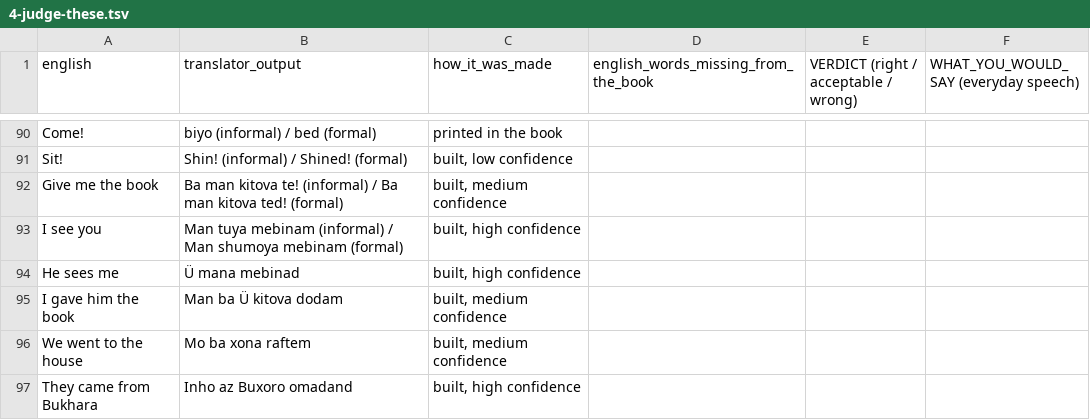
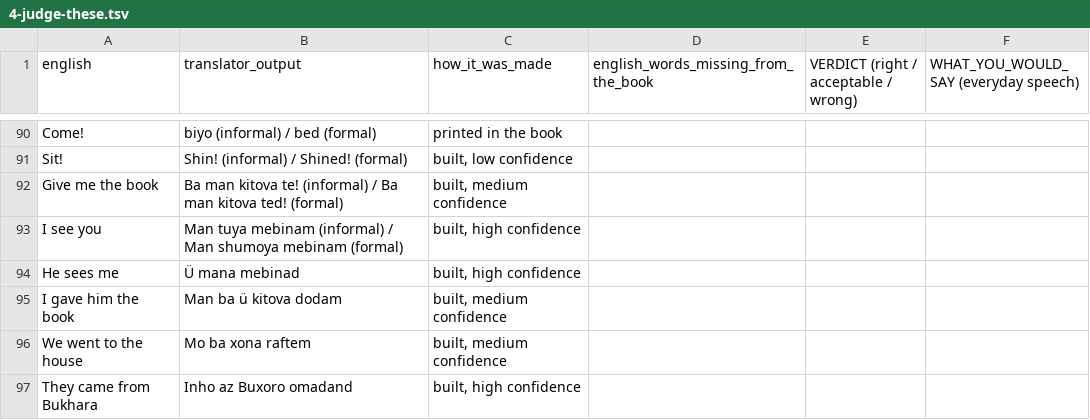
Before and after one commit to dcodes1/dcodes1.github.io, a TSV file: translator/data/linguist/4-judge-these.tsv, drawn as a sheet; only a part is shown, gaps mark what is left out.

```diff
--- a/translator/data/linguist/4-judge-these.tsv
+++ b/translator/data/linguist/4-judge-these.tsv
@@ -94,3 +94,3 @@ I see you	Man tuya mebinam (informal)  /  Man shumoya mebinam (formal)	built, hi
 He sees me	Ü mana mebinad	built, high confidence			
-I gave him the book	Man ba Ü kitova dodam	built, medium confidence			
+I gave him the book	Man ba ü kitova dodam	built, medium confidence			
 We went to the house	Mo ba xona raftem	built, medium confidence			
```
Also changed, not shown: translator/data/linguist/10-sentences-by-construction.tsv, translator/data/linguist/8-grammar-words.tsv, 16 other files.
